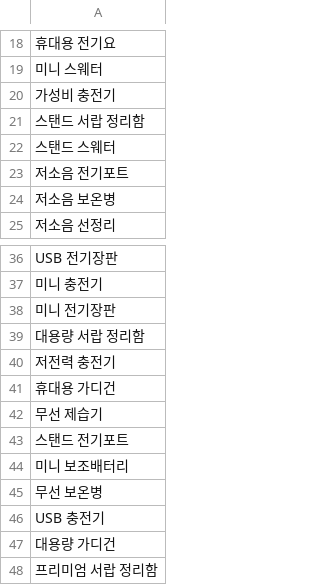
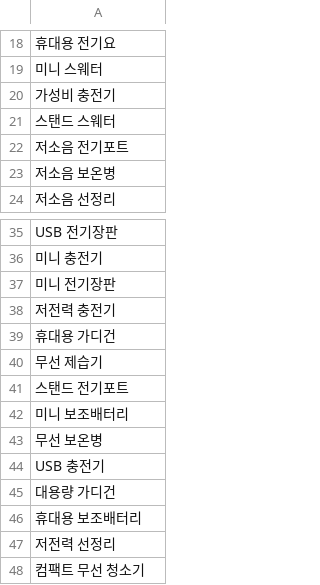
Before and after one commit to hayan-web/gpt-blog-auto, a CSV file: keywords_shopping.csv, drawn as a sheet; only a part is shown, gaps mark what is left out; removed rows and columns are numbered as before the commit, all else as after; the diff names each change by its address in the sheet, - before the commit and + after, or states it on an @@ line.

```diff
--- a/keywords_shopping.csv
+++ b/keywords_shopping.csv
-row 21: 스탠드 서랍 정리함
-row 39: 대용량 서랍 정리함
-A46: 프리미엄 서랍 정리함
+A46: 휴대용 보조배터리
+row 47: 저전력 선정리
+row 48: 컴팩트 무선 청소기
```
Also changed, not shown: golden_shopping_keywords.csv, 2 other files.
